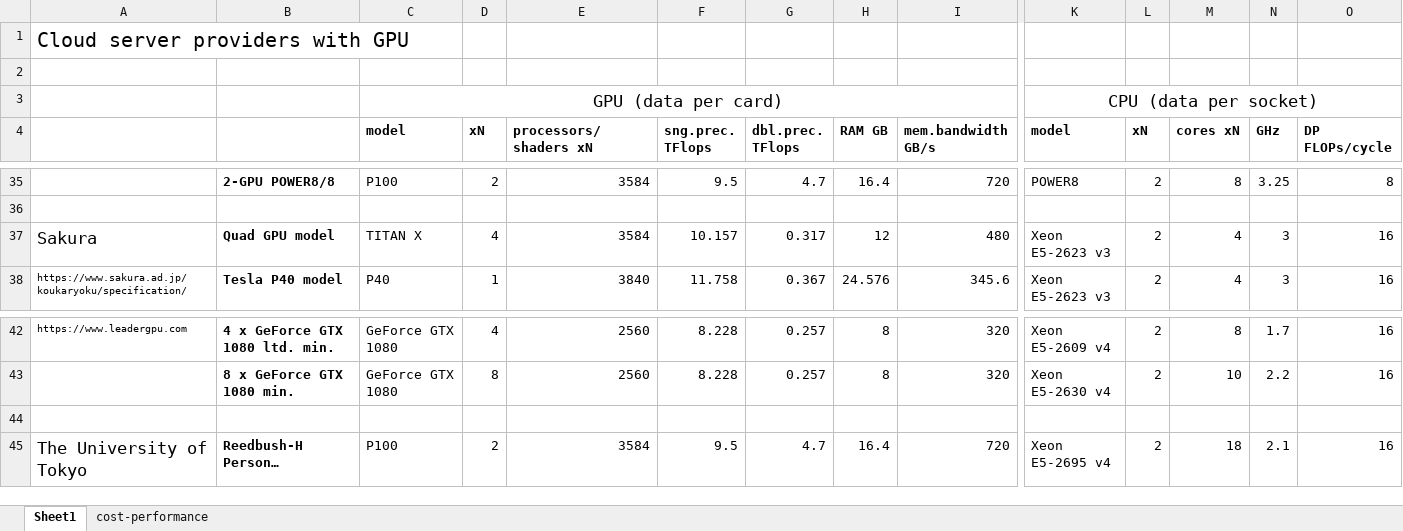
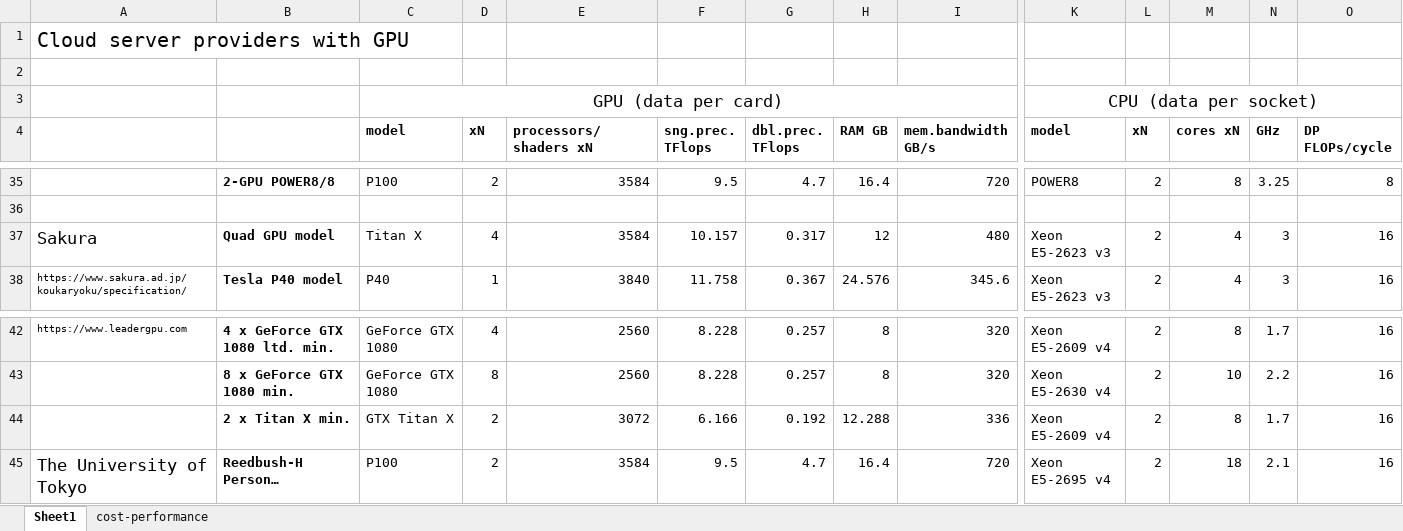
Before and after one commit to pyotr777/cloud_providers, an Excel workbook: Comparison table updated 3.xlsx, sheet Sheet1, drawn as a sheet; only a part is shown, gaps mark what is left out; long unchanged cells end in …; values as stored, in another font and other column widths than the file's, no borders; conditional formats not drawn; rows hold the shown columns only; the diff names each change by its address in the sheet, - before the commit and + after, or states it on an @@ line.

```diff
--- a/Comparison table updated 3.xlsx (sheet Sheet1)
+++ b/Comparison table updated 3.xlsx (sheet Sheet1)
-C37 (model): TITAN X
+C37 (model): Titan X
-row 44: (empty)
+row 44:  | 2 x Titan X min. | GTX Titan X | 2 | 3072 | 6.166 | 0.192 | 12.288 | 336 | Xeon E5-2609 v4 | 2 | 8 | 1.7 | 16
```
Also changed, not shown: sheet cost-performance, 2 other files.
